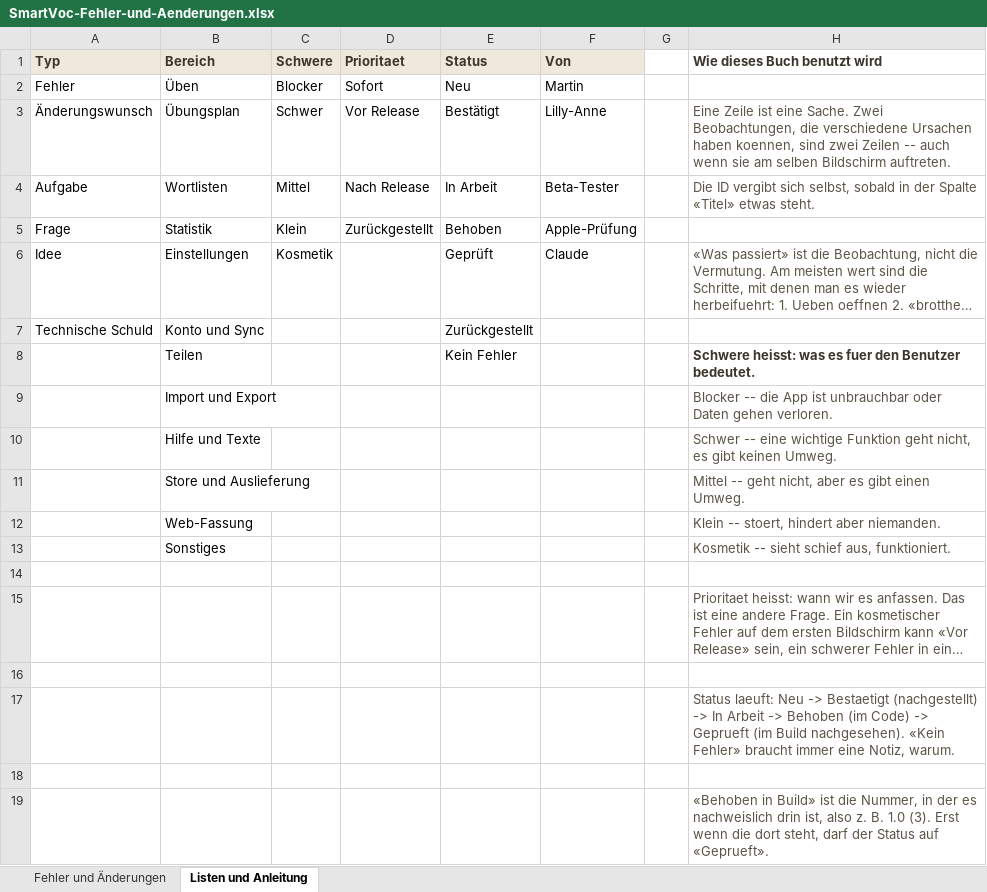
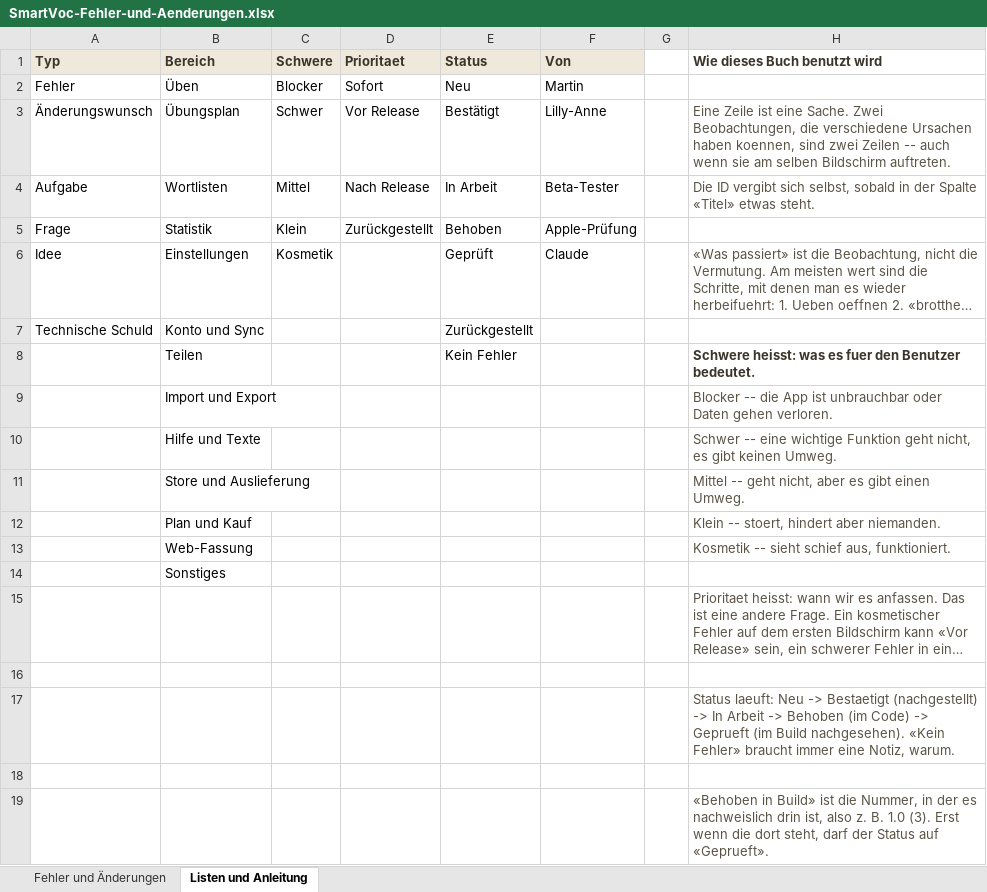
Before and after one commit to smartvoc-app/SmartVoc, an Excel workbook: SmartVoc-Fehler-und-Aenderungen.xlsx, sheet Listen und Anleitung, drawn as a sheet; long unchanged cells end in …; values as stored, in another font and other column widths than the file's, no borders; removed rows and columns are numbered as before the commit, all else as after; the diff names each change by its address in the sheet, - before the commit and + after, or states it on an @@ line.

```diff
--- a/SmartVoc-Fehler-und-Aenderungen.xlsx (sheet Listen und Anleitung)
+++ b/SmartVoc-Fehler-und-Aenderungen.xlsx (sheet Listen und Anleitung)
+row 12:  | Plan und Kauf |  |  |  |  |  | Klein -- stoert, hindert aber niemanden.
-H13 (Wie dieses Buch benutzt wird): Klein -- stoert, hindert aber niemanden.
+H13 (Wie dieses Buch benutzt wird): Kosmetik -- sieht schief aus, funktioniert.
-row 13:  | Sonstiges |  |  |  |  |  | Kosmetik -- sieht schief aus, funktioniert.
-B14 (Bereich): (empty)
+B14 (Bereich): Sonstiges
```
Also changed, not shown: sheet Fehler und Änderungen, 2 other files.
